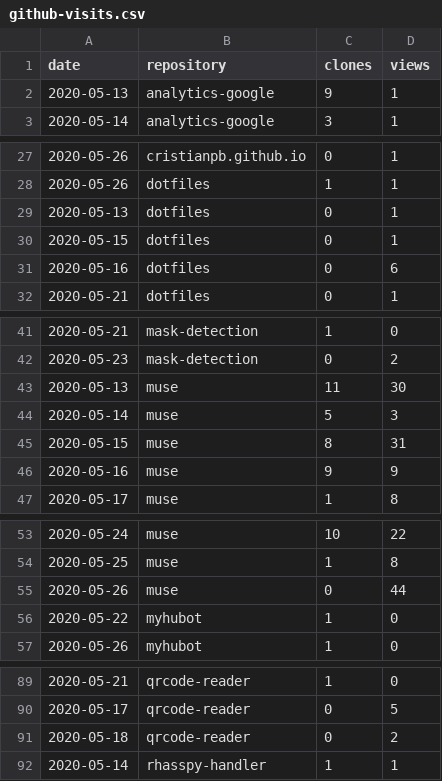
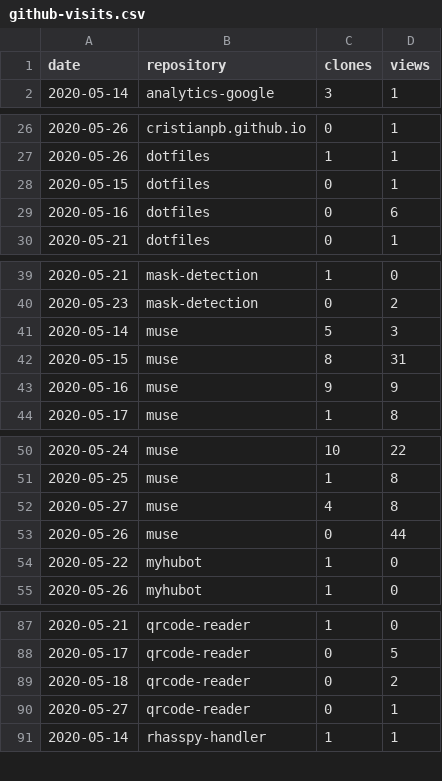
Before and after one commit to cristianpb/stats, a CSV file: github-visits.csv, drawn as a sheet; only a part is shown, gaps mark what is left out; the diff covers the shown part only.

```diff
--- a/github-visits.csv
+++ b/github-visits.csv
@@ -1,3 +1,2 @@
 date,repository,clones,views
-2020-05-13,analytics-google,9,1
 2020-05-14,analytics-google,3,1
@@ -28,3 +27,2 @@ date,repository,clones,views
 2020-05-26,dotfiles,1,1
-2020-05-13,dotfiles,0,1
 2020-05-15,dotfiles,0,1
@@ -42,3 +40,2 @@ date,repository,clones,views
 2020-05-23,mask-detection,0,2
-2020-05-13,muse,11,30
 2020-05-14,muse,5,3
@@ -54,2 +51,3 @@ date,repository,clones,views
 2020-05-25,muse,1,8
+2020-05-27,muse,4,8
 2020-05-26,muse,0,44
@@ -91,2 +89,3 @@ date,repository,clones,views
 2020-05-18,qrcode-reader,0,2
+2020-05-27,qrcode-reader,0,1
 2020-05-14,rhasspy-handler,1,1
```
Also changed, not shown: 8 added rows, 5 removed rows and 1 edited cell elsewhere in this file, github-repositories.csv.
